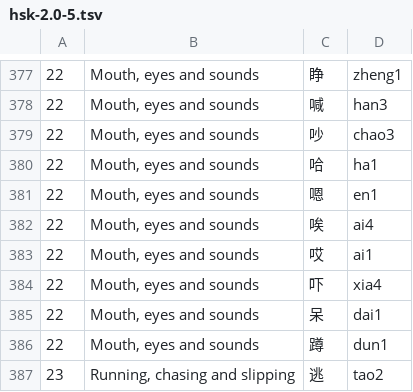
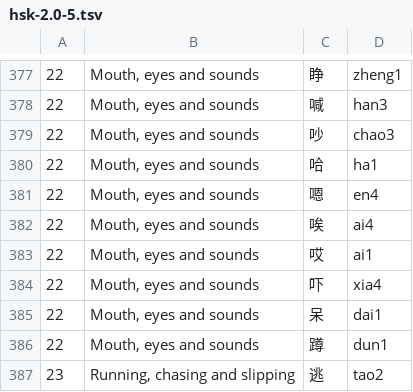
Before and after one commit to BunnyApocalypse/yutu-chinese, a TSV file: data/wordlists/hsk/groups/hsk-2.0-5.tsv, drawn as a sheet; only a part is shown, gaps mark what is left out.

```diff
--- a/data/wordlists/hsk/groups/hsk-2.0-5.tsv
+++ b/data/wordlists/hsk/groups/hsk-2.0-5.tsv
@@ -380,3 +380,3 @@
 22	Mouth, eyes and sounds	哈	ha1
-22	Mouth, eyes and sounds	嗯	en1
+22	Mouth, eyes and sounds	嗯	en4
 22	Mouth, eyes and sounds	唉	ai4
```
Also changed, not shown: data/notes/hsk-3.0-5.tsv, data/notes/tocfl-novice.tsv, 10 other files.
